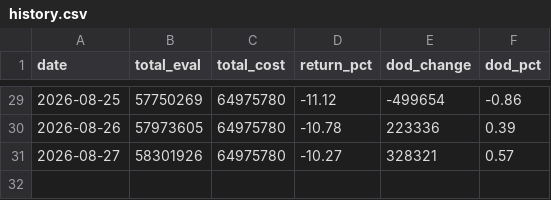
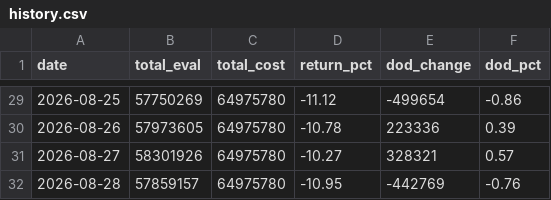
Before and after one commit to XIXIENGINE/properties, a CSV file: data/history.csv, drawn as a sheet; only a part is shown, gaps mark what is left out; the diff names each change by its address in the sheet, - before the commit and + after, or states it on an @@ line.

```diff
--- a/data/history.csv
+++ b/data/history.csv
+row 32: 2026-08-28 | 57859157 | 64975780 | -10.95 | -442769 | -0.76
```
Also changed, not shown: 2 other files.
